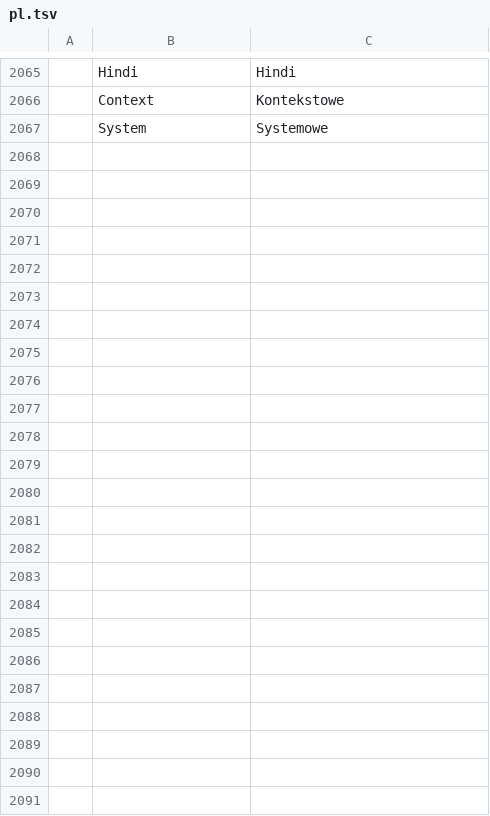
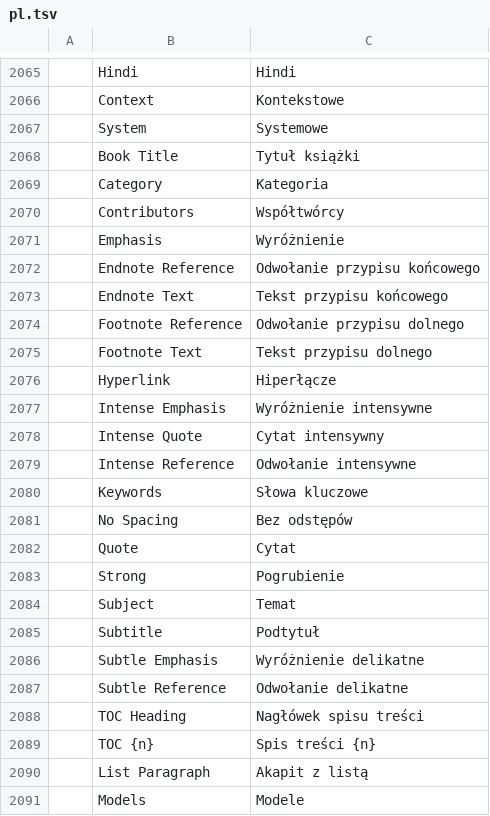
Before and after one commit to SNTBonvin/wordcraftmine, a TSV file: crates/ui-egui/src/i18n/pl.tsv, drawn as a sheet; only a part is shown, gaps mark what is left out.

Commit message:
Polish: the style and document-property names the Spanish Info page now translates

```diff
--- a/crates/ui-egui/src/i18n/pl.tsv
+++ b/crates/ui-egui/src/i18n/pl.tsv
@@ -2067 +2067,25 @@
 	System	Systemowe
+	Book Title	Tytuł książki
+	Category	Kategoria
+	Contributors	Współtwórcy
+	Emphasis	Wyróżnienie
+	Endnote Reference	Odwołanie przypisu końcowego
+	Endnote Text	Tekst przypisu końcowego
+	Footnote Reference	Odwołanie przypisu dolnego
+	Footnote Text	Tekst przypisu dolnego
+	Hyperlink	Hiperłącze
+	Intense Emphasis	Wyróżnienie intensywne
+	Intense Quote	Cytat intensywny
+	Intense Reference	Odwołanie intensywne
+	Keywords	Słowa kluczowe
+	No Spacing	Bez odstępów
+	Quote	Cytat
+	Strong	Pogrubienie
+	Subject	Temat
+	Subtitle	Podtytuł
+	Subtle Emphasis	Wyróżnienie delikatne
+	Subtle Reference	Odwołanie delikatne
+	TOC Heading	Nagłówek spisu treści
+	TOC {n}	Spis treści {n}
+	List Paragraph	Akapit z listą
+	Models	Modele
```
